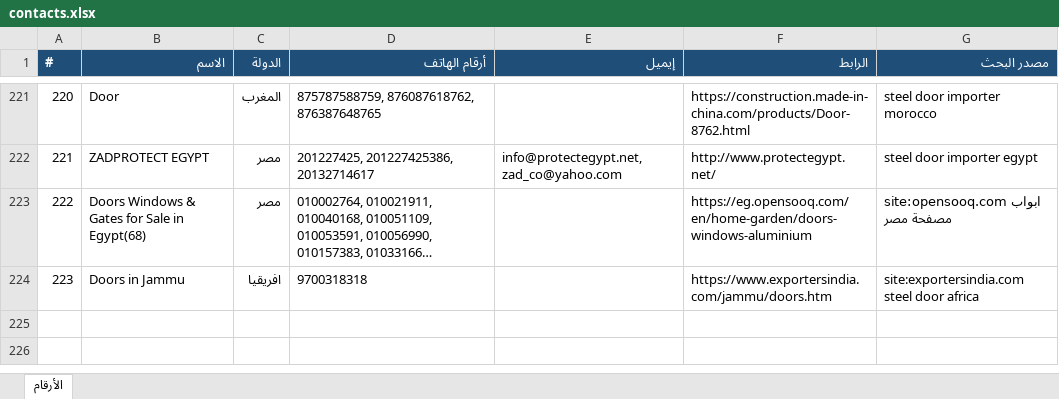
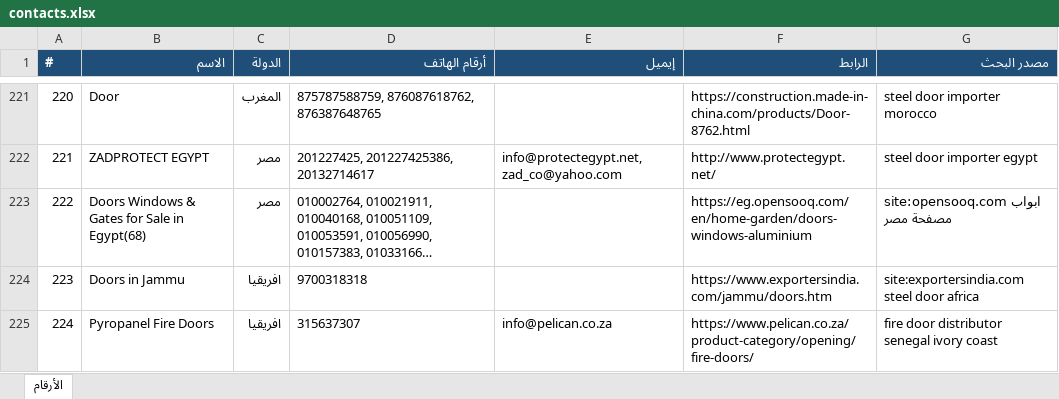
Before and after one commit to mnmtm12-eng/mnmtm12-eng.github.io, an Excel workbook: contacts.xlsx, sheet الأرقام, drawn as a sheet; only a part is shown, gaps mark what is left out; long unchanged cells end in …; values as stored, in another font and other column widths than the file's, no borders; the diff names each change by its address in the sheet, - before the commit and + after, or states it on an @@ line.

```diff
--- a/contacts.xlsx (sheet الأرقام)
+++ b/contacts.xlsx (sheet الأرقام)
+row 225: 224 | Pyropanel Fire Doors | افريقيا | 315637307 | info@pelican.co.za | https://www.pelican.co.za/product-category/opening/fire-doors/ | fire door distributor senegal ivory coast
```
Also changed, not shown: 2 other files.
